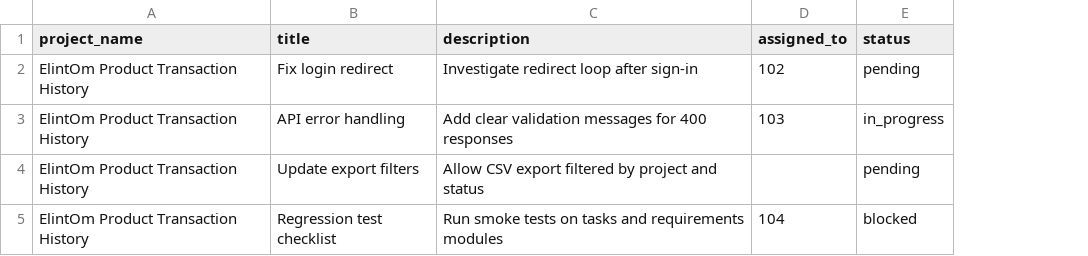
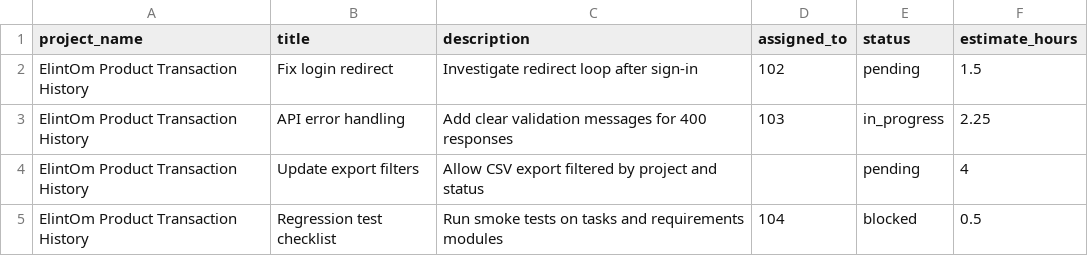
Before and after one commit to mangesh-darade/Office_management_system, a CSV file: assets/samples/tasks_import_sample.csv, drawn as a sheet; the diff names each change by its address in the sheet, - before the commit and + after, or states it on an @@ line.

```diff
--- a/assets/samples/tasks_import_sample.csv
+++ b/assets/samples/tasks_import_sample.csv
+column F (estimate_hours), rows 2-5: 1.5 | 2.25 | 4 | 0.5
```
Also changed, not shown: assets/samples/template_tasks_import_sample.csv, 25 other files.
